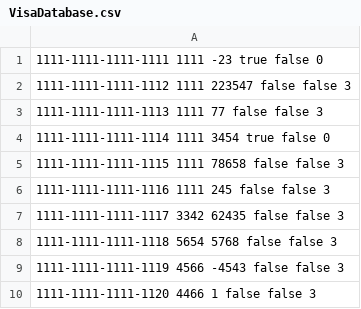
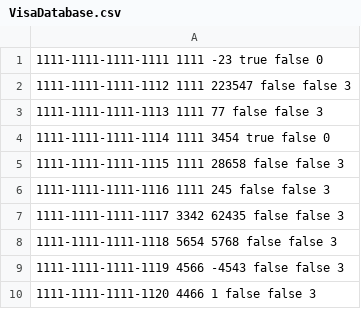
Before and after one commit to IvanZdanovich/AutomatedTellerMachine, a CSV file: src/main/resources/VisaDatabase.csv, drawn as a sheet.

```diff
--- a/src/main/resources/VisaDatabase.csv
+++ b/src/main/resources/VisaDatabase.csv
@@ -4,3 +4,3 @@
 1111-1111-1111-1114 1111 3454 true false 0
-1111-1111-1111-1115 1111 78658 false false 3
+1111-1111-1111-1115 1111 28658 false false 3
 1111-1111-1111-1116 1111 245 false false 3
```
Also changed, not shown: src/main/resources/MastercardDatabase.csv, 8 other files.
